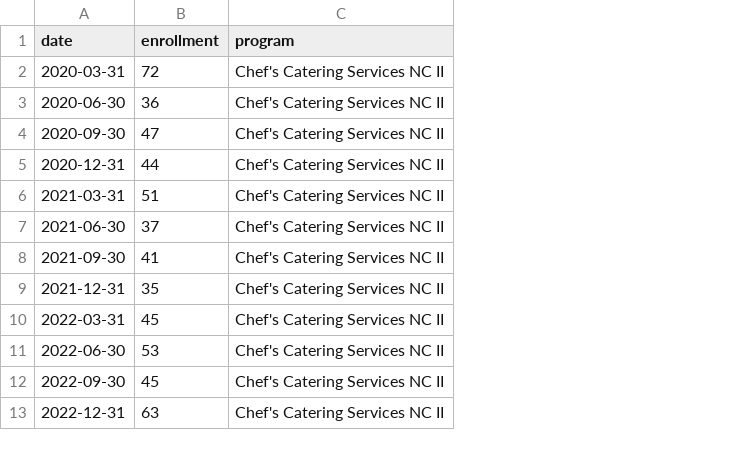
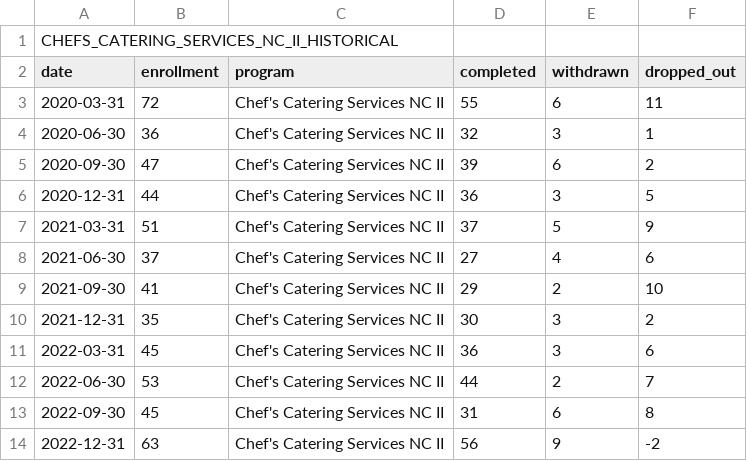
Before and after one commit to aizypena/TrackEd, a CSV file: tracked-backend/public/enrollment-data/CHEFS_CATERING_SERVICES_NC_II_HISTORICAL.csv, drawn as a sheet; only a part is shown; addresses are those after the commit; the diff names each change by its address in the sheet, - before the commit and + after, or states it on an @@ line.

```diff
--- a/tracked-backend/public/enrollment-data/CHEFS_CATERING_SERVICES_NC_II_HISTORICAL.csv
+++ b/tracked-backend/public/enrollment-data/CHEFS_CATERING_SERVICES_NC_II_HISTORICAL.csv
+column D (completed), rows 3-14: 55 | 32 | 39 | 36 | 37 | 27 | 29 | 30 | 36 | 44 | 31 | 56
+column E (withdrawn), rows 3-14: 6 | 3 | 6 | 3 | 5 | 4 | 2 | 3 | 3 | 2 | 6 | 9
+column F (dropped_out), rows 3-14: 11 | 1 | 2 | 5 | 9 | 6 | 10 | 2 | 6 | 7 | 8 | -2
+row 1: CHEFS_CATERING_SERVICES_NC_II_HISTORICAL
```
Also changed, not shown: tracked-backend/public/enrollment-data/BARISTA_TRAINING_NC_II_HISTORICAL.csv, tracked-backend/public/enrollment-data/BREAD_AND_PASTRY_PRODUCTION_NC_II_HISTORICAL.csv, 9 other files.
